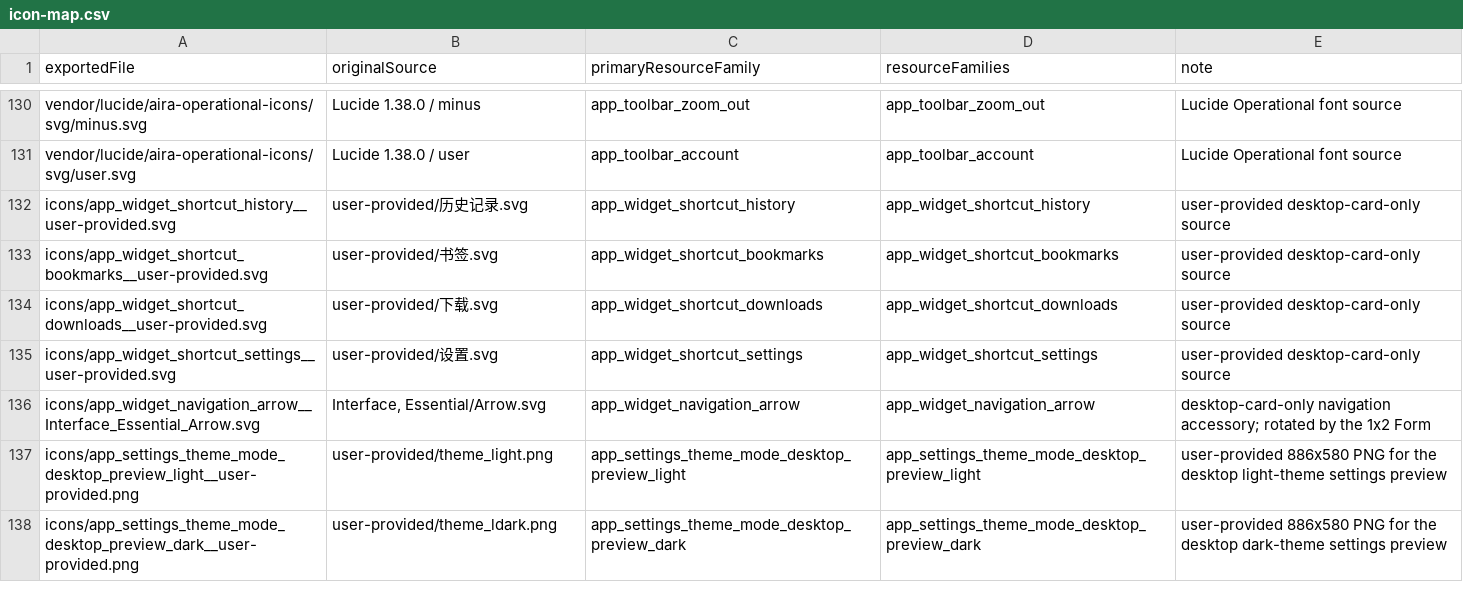
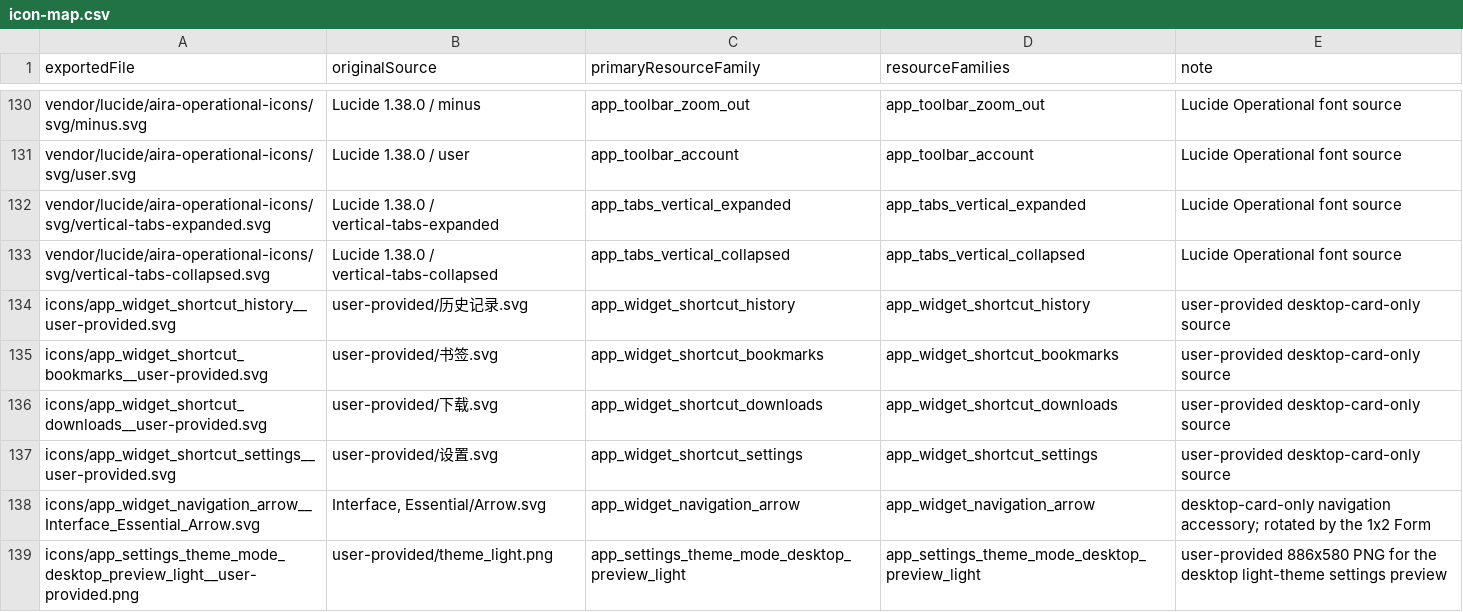
Before and after one commit to mason173/aira-browser, a CSV file: resources/icon-sources/aira/icon-map.csv, drawn as a sheet; only a part is shown, gaps mark what is left out; the shorter side is filled out with more unchanged rows; the diff names each change by its address in the sheet, - before the commit and + after, or states it on an @@ line.

Commit message:
feat: add desktop vertical tabs and the blank-area tab menu
Right-clicking empty title-bar space opens the tab-strip menu, including the address row that replaces the horizontal strip. Vertical tabs default to a collapsed icon rail; only pinning pushes the page.

```diff
--- a/resources/icon-sources/aira/icon-map.csv
+++ b/resources/icon-sources/aira/icon-map.csv
+row 132: vendor/lucide/aira-operational-icons/svg/vertical-tabs-expanded.svg | Lucide 1.38.0 / vertical-tabs-expanded | app_tabs_vertical_expanded | app_tabs_vertical_expanded | Lucide Operational font source
+row 133: vendor/lucide/aira-operational-icons/svg/vertical-tabs-collapsed.svg | Lucide 1.38.0 / vertical-tabs-collapsed | app_tabs_vertical_collapsed | app_tabs_vertical_collapsed | Lucide Operational font source
```
Also changed, not shown: 36 other files.
